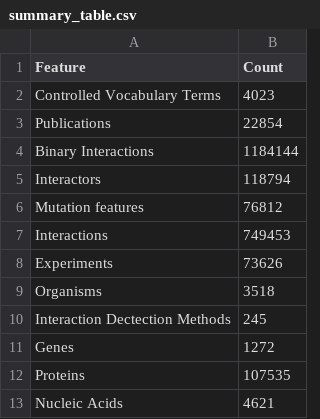
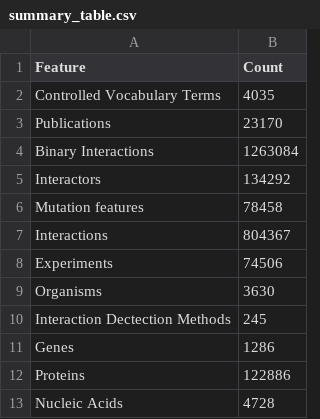
Before and after one commit to intact-portal/intact-portal-statistics, a CSV file: output_data/summary_table.csv, drawn as a sheet.

```diff
--- a/output_data/summary_table.csv
+++ b/output_data/summary_table.csv
@@ -1,13 +1,13 @@
 Feature,Count
-Controlled Vocabulary Terms,4023
-Publications,22854
-Binary Interactions,1184144
-Interactors,118794
-Mutation features,76812
-Interactions,749453
-Experiments,73626
-Organisms,3518
+Controlled Vocabulary Terms,4035
+Publications,23170
+Binary Interactions,1263084
+Interactors,134292
+Mutation features,78458
+Interactions,804367
+Experiments,74506
+Organisms,3630
 Interaction Dectection Methods,245
-Genes,1272
-Proteins,107535
-Nucleic Acids,4621
+Genes,1286
+Proteins,122886
+Nucleic Acids,4728
```
Also changed, not shown: output_data/method_distribution.csv, output_data/publication_experiment.csv, 5 other files.
